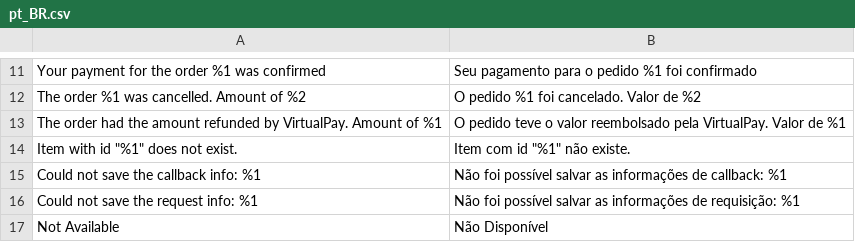
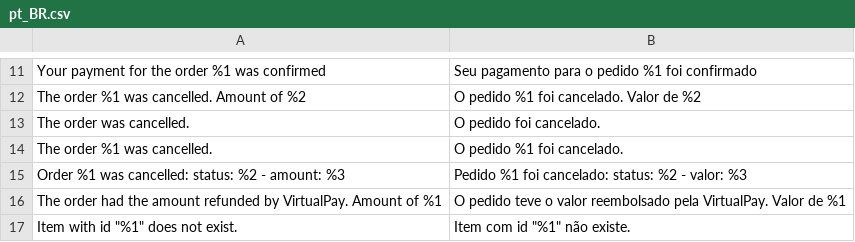
Before and after one commit to v-pay/magento2, a CSV file: i18n/pt_BR.csv, drawn as a sheet; only a part is shown, gaps mark what is left out; the shorter side is filled out with more unchanged rows; the diff names each change by its address in the sheet, - before the commit and + after, or states it on an @@ line.

```diff
--- a/i18n/pt_BR.csv
+++ b/i18n/pt_BR.csv
+row 13: The order was cancelled. | O pedido foi cancelado.
+row 14: The order %1 was cancelled. | O pedido %1 foi cancelado.
+row 15: Order %1 was cancelled: status: %2 - amount: %3 | Pedido %1 foi cancelado: status: %2 - valor: %3
```
Also changed, not shown: i18n/en_US.csv, 1 other file.
